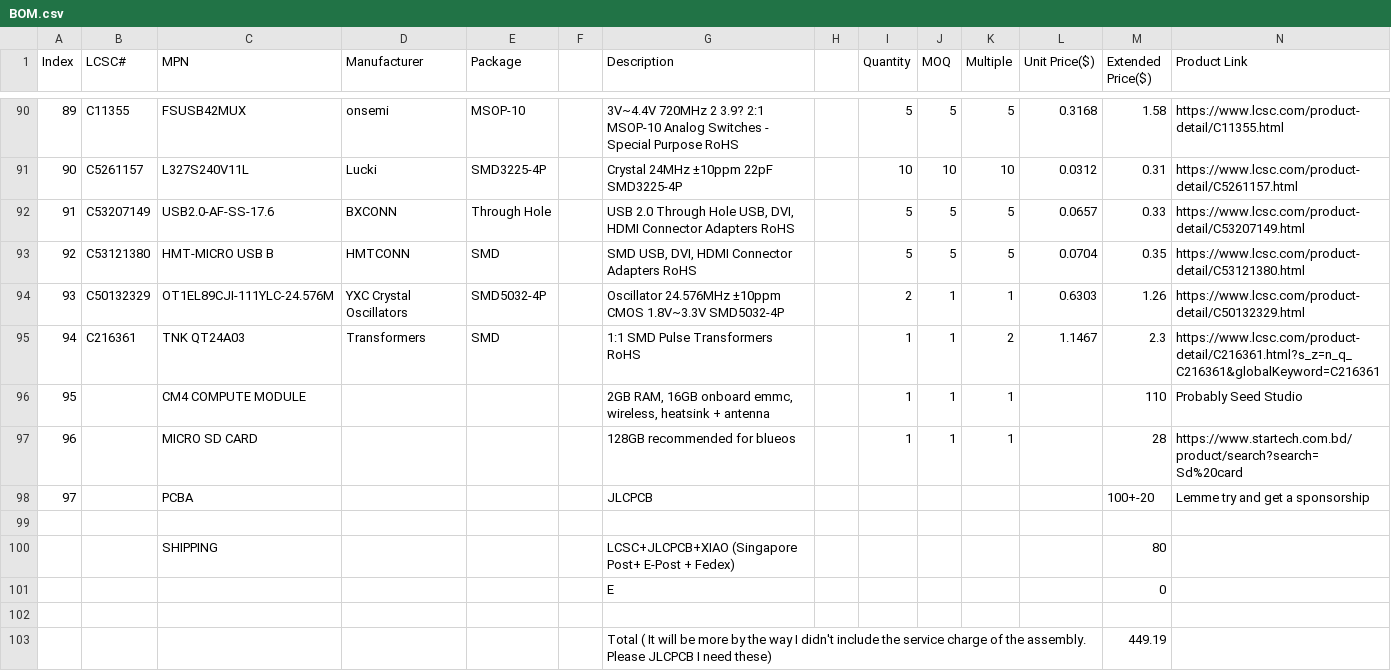
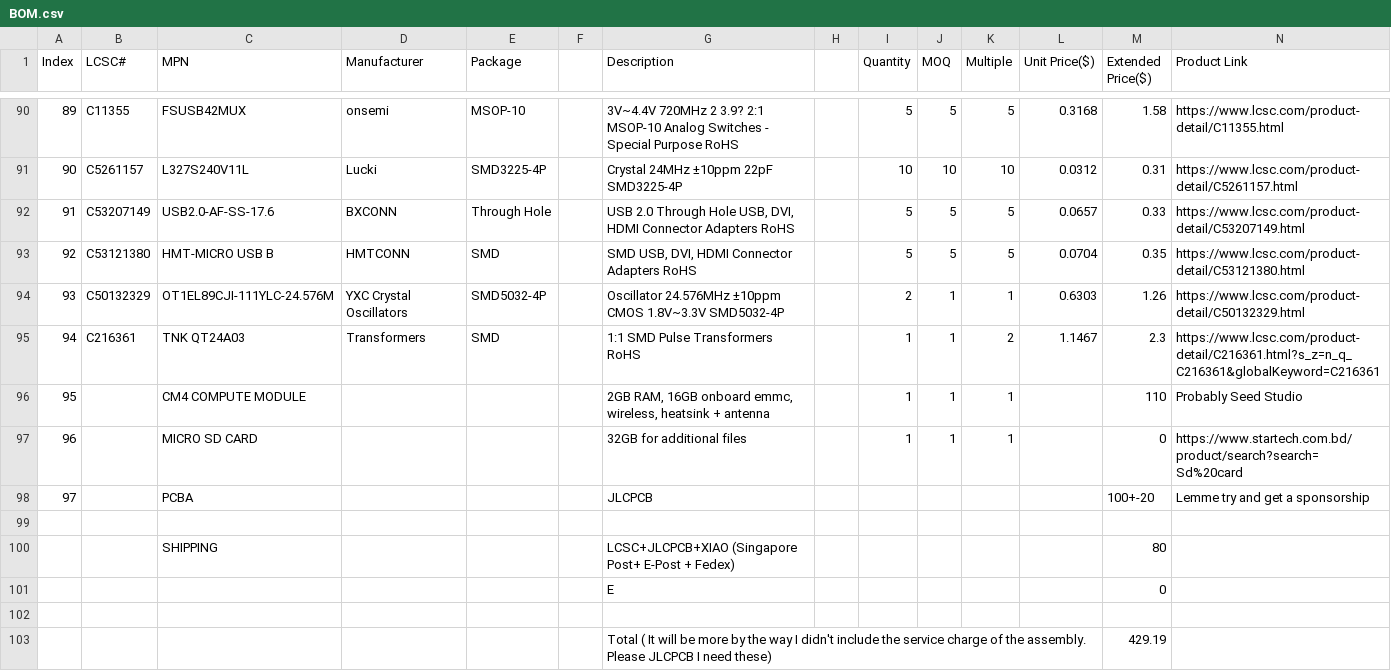
Before and after one commit to samdoes-stuff/POSEIDON, a CSV file: BOM.csv, drawn as a sheet; only a part is shown, gaps mark what is left out.

Commit message:
Zero SD card cost

```diff
--- a/BOM.csv
+++ b/BOM.csv
@@ -96,3 +96,3 @@ Index,LCSC#,MPN,Manufacturer,Package,,Description,,Quantity,MOQ,Multiple,Unit Pr
 95,,CM4 COMPUTE MODULE,,,,"2GB RAM, 16GB onboard emmc, wireless, heatsink + antenna",,1,1,1,,110,Probably Seed Studio
-96,,MICRO SD CARD,,,,128GB recommended for blueos,,1,1,1,,28,https://www.startech.com.bd/product/search?search=Sd%20card
+96,,MICRO SD CARD,,,,32GB for additional files,,1,1,1,,0,https://www.startech.com.bd/product/search?search=Sd%20card
 97,,PCBA,,,,JLCPCB,,,,,,100+-20,Lemme try and get a sponsorship
@@ -102,2 +102,2 @@ Index,LCSC#,MPN,Manufacturer,Package,,Description,,Quantity,MOQ,Multiple,Unit Pr
 ,,,,,,,,,,,,,
-,,,,,,Total ( It will be more by the way I didn't include the service charge of the assembly. Please JLCPCB I need these),,,,,,449.19,
+,,,,,,Total ( It will be more by the way I didn't include the service charge of the assembly. Please JLCPCB I need these),,,,,,429.19,
```
